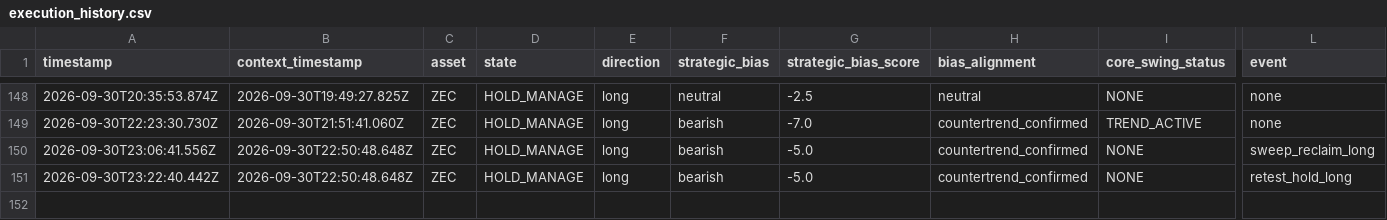
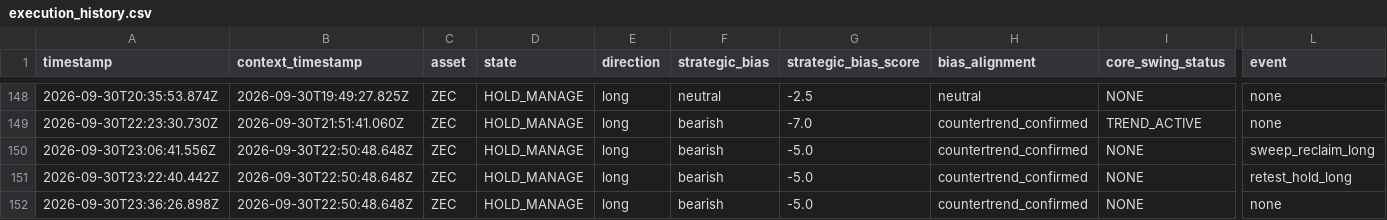
Before and after one commit to themooje412/btc-market-data-collector, a CSV file: assets/zec/execution_history.csv, drawn as a sheet; only a part is shown, gaps mark what is left out; rows hold the shown columns only; the diff names each change by its address in the sheet, - before the commit and + after, or states it on an @@ line.

```diff
--- a/assets/zec/execution_history.csv
+++ b/assets/zec/execution_history.csv
+row 152: 2026-09-30T23:36:26.898Z | 2026-09-30T22:50:48.648Z | ZEC | HOLD_MANAGE | long | bearish | -5.0 | countertrend_confirmed | NONE | none
```
Also changed, not shown: 9 other files.
